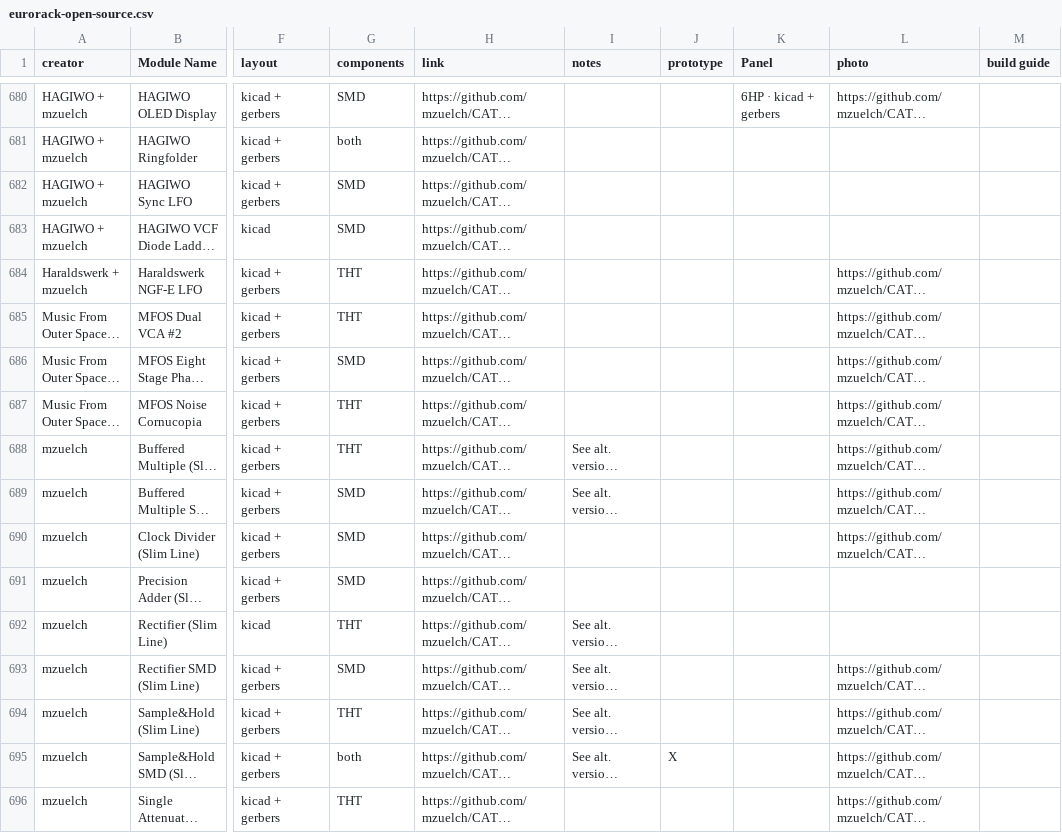
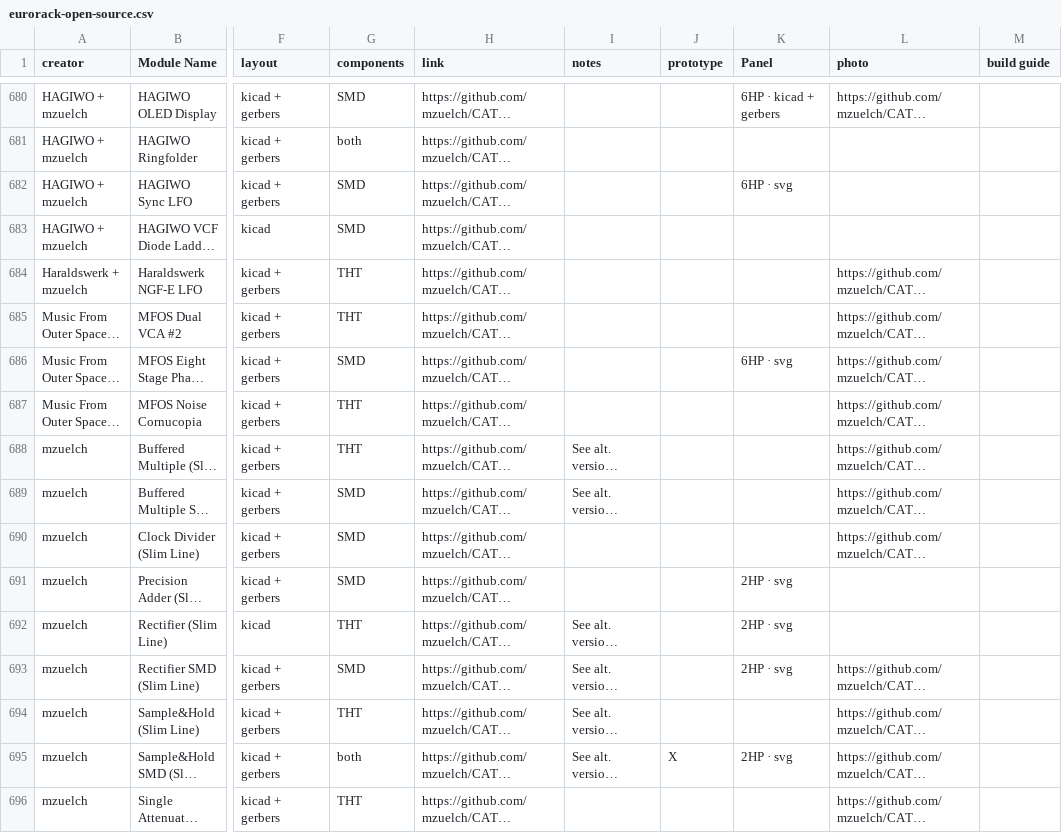
Before and after one commit to daaaaaaaaaniel/my-awesome-eurorack, a CSV file: eurorack-open-source.csv, drawn as a sheet; only a part is shown, gaps mark what is left out; long unchanged cells end in …; the diff covers the shown part only; the diff names each change by its address in the sheet, - before the commit and + after, or states it on an @@ line.

```diff
--- a/eurorack-open-source.csv
+++ b/eurorack-open-source.csv
-K682 (Panel): (empty)
+K682 (Panel): 6HP · svg
-K686 (Panel): (empty)
+K686 (Panel): 6HP · svg
-K691:K693 (Panel): (empty)
+K691:K693 (Panel): 2HP · svg
-K695 (Panel): (empty)
+K695 (Panel): 2HP · svg
```
Also changed, not shown: 9 edited cells elsewhere in this file, data/modules.tsv, 3 other files.
